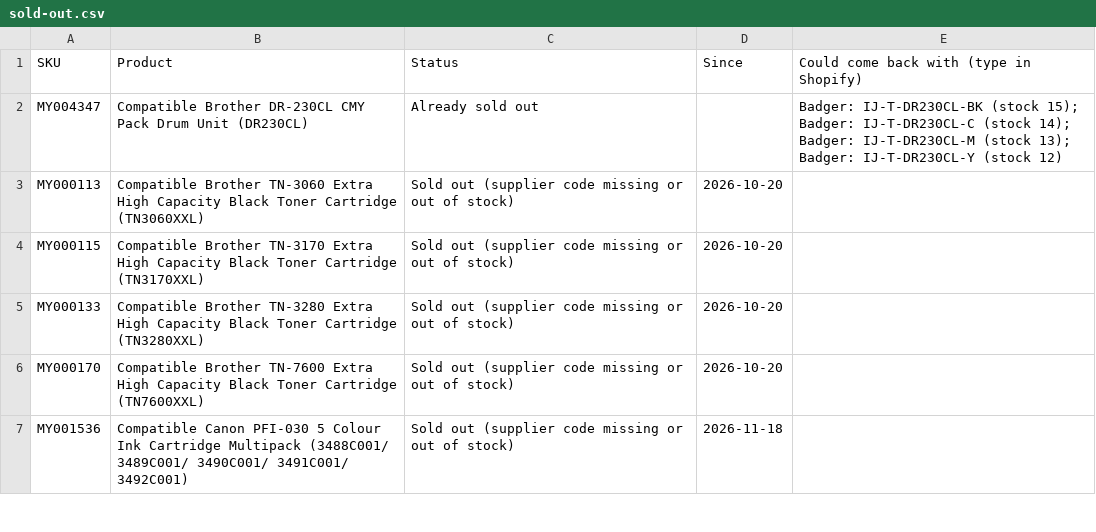
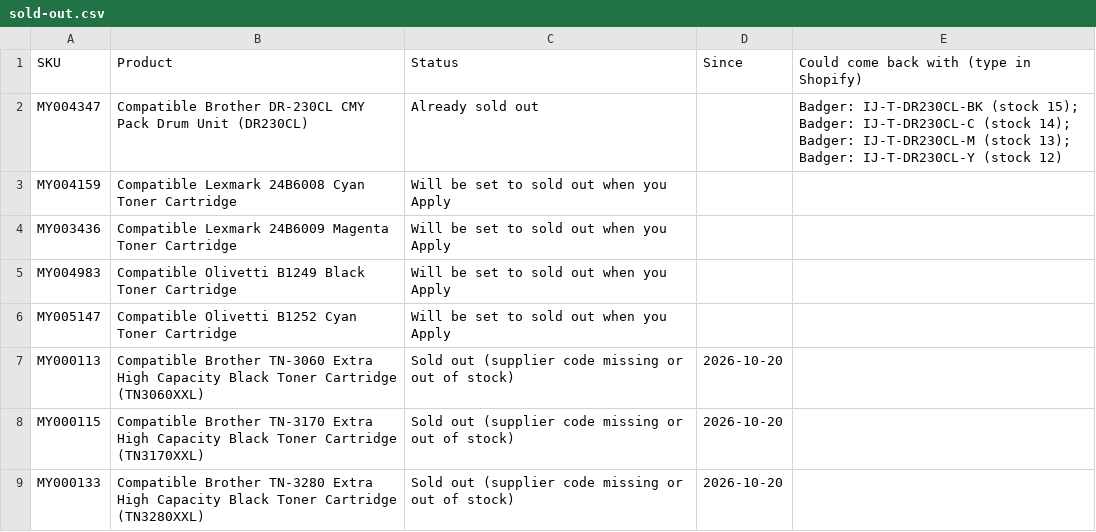
Before and after one commit to Gruffalos-Shadow-Hunt-140424/report-88ad8a3a92, a CSV file: sold-out.csv, drawn as a sheet; only a part is shown; the shorter side is filled out with more unchanged rows.

```diff
--- a/sold-out.csv
+++ b/sold-out.csv
@@ -2,2 +2,6 @@
 MY004347,Compatible Brother DR-230CL CMY Pack Drum Unit (DR230CL),Already sold out,,Badger: IJ-T-DR230CL-BK (stock 15); Badger: IJ-T-DR230CL-C (stock 14); Badger: IJ-T-DR230CL-M (stock 13); Badger: IJ-T-DR230CL-Y (stock 12)
+MY004159,Compatible Lexmark 24B6008 Cyan Toner Cartridge,Will be set to sold out when you Apply,,
+MY003436,Compatible Lexmark 24B6009 Magenta Toner Cartridge,Will be set to sold out when you Apply,,
+MY004983,Compatible Olivetti B1249 Black Toner Cartridge,Will be set to sold out when you Apply,,
+MY005147,Compatible Olivetti B1252 Cyan Toner Cartridge,Will be set to sold out when you Apply,,
 MY000113,Compatible Brother TN-3060 Extra High Capacity Black Toner Cartridge (TN3060XXL),Sold out (supplier code missing or out of stock),2026-10-20,
```
Also changed, not shown: changes.csv, new-products.csv, 2 other files.
